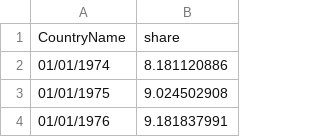
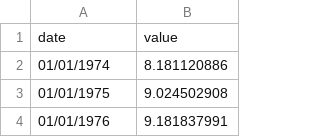
Before and after one commit to ydunga/data, a CSV file: taxshareindia.csv, drawn as a sheet; only a part is shown.

Commit message:
Update taxshareindia.csv

```diff
--- a/taxshareindia.csv
+++ b/taxshareindia.csv
@@ -1,2 +1,2 @@
-CountryName,share
+date,value
 01/01/1974,8.181120886
```
